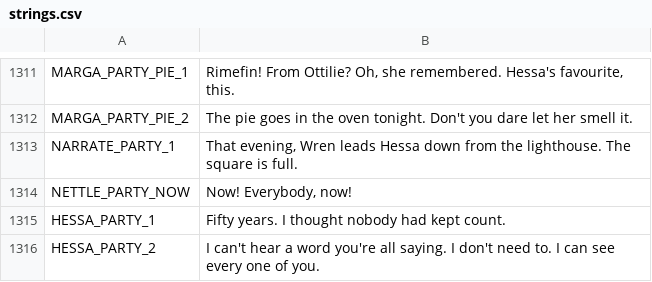
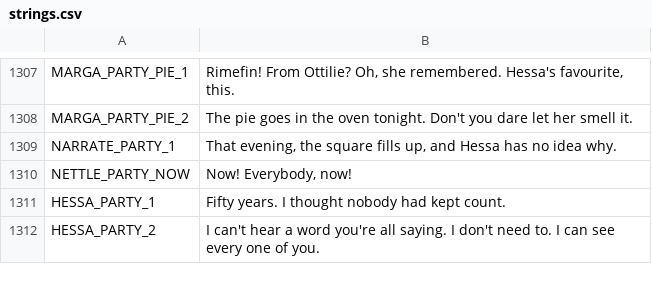
Before and after one commit to ashciraulo/Leviathan, a CSV file: locale/strings.csv, drawn as a sheet; only a part is shown, gaps mark what is left out; the diff covers the shown part only.

```diff
--- a/locale/strings.csv
+++ b/locale/strings.csv
@@ -1312,3 +1308,3 @@ MARGA_PARTY_PIE_1,"Rimefin! From Ottilie? Oh, she remembered. Hessa's favourite,
 MARGA_PARTY_PIE_2,"The pie goes in the oven tonight. Don't you dare let her smell it."
-NARRATE_PARTY_1,"That evening, Wren leads Hessa down from the lighthouse. The square is full."
+NARRATE_PARTY_1,"That evening, the square fills up, and Hessa has no idea why."
 NETTLE_PARTY_NOW,"Now! Everybody, now!"
```
Also changed, not shown: 4 removed rows and 8 edited cells elsewhere in this file, 16 other files.
